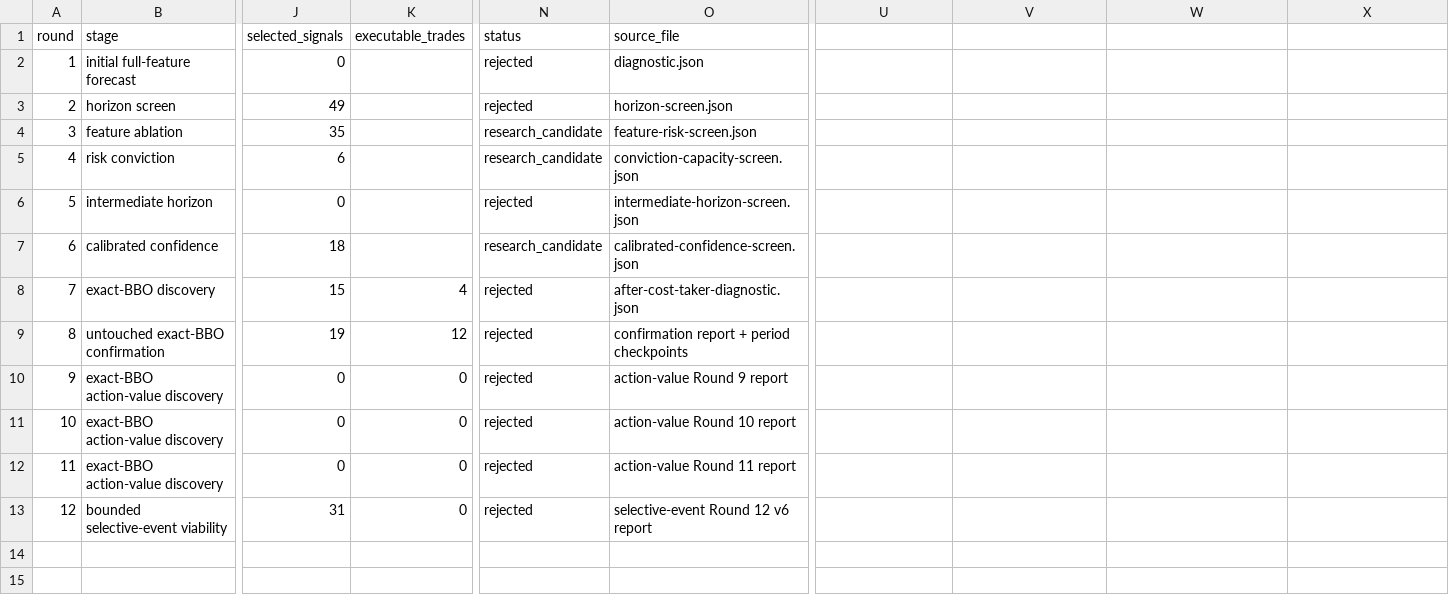
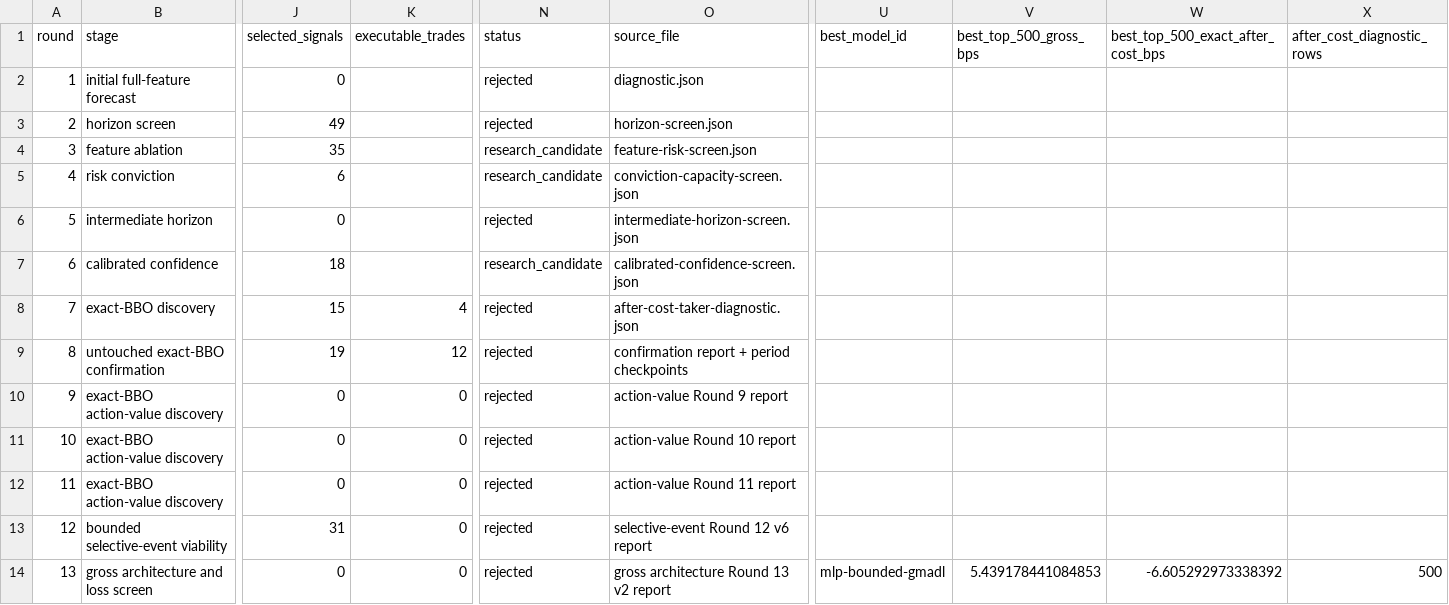
Before and after one commit to strmt7/simple_ai_trading, a CSV file: docs/model-research/action-value/latest/progress.csv, drawn as a sheet; only a part is shown, gaps mark what is left out; rows hold the shown columns only; the diff names each change by its address in the sheet, - before the commit and + after, or states it on an @@ line.

Commit message:
Publish Round 13 gross architecture evidence

```diff
--- a/docs/model-research/action-value/latest/progress.csv
+++ b/docs/model-research/action-value/latest/progress.csv
-U1: (empty)
+U1: best_model_id
-V1: (empty)
+V1: best_top_500_gross_bps
-W1: (empty)
+W1: best_top_500_exact_after_cost_bps
-X1: (empty)
+X1: after_cost_diagnostic_rows
+row 14: 13 | gross architecture and loss screen | 0 | 0 | rejected | gross architecture Round 13 v2 report | mlp-bounded-gmadl | 5.439178441084853 | -6.605292973338392 | 500
```
Also changed, not shown: 10 other files.
